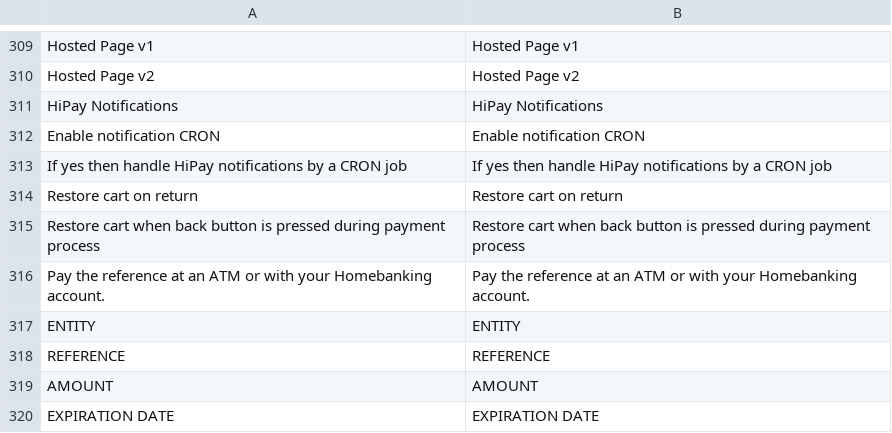
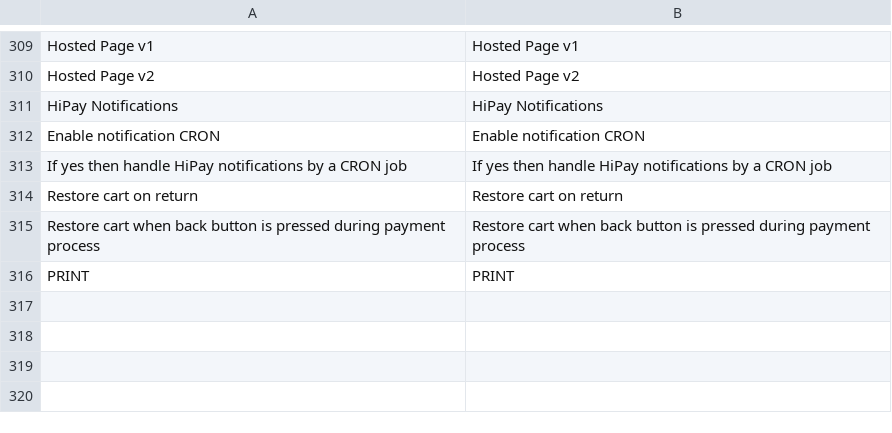
Before and after one commit to hipay/hipay-fullservice-sdk-magento2, a CSV file: i18n/en_US.csv, drawn as a sheet; only a part is shown, gaps mark what is left out.

```diff
--- a/i18n/en_US.csv
+++ b/i18n/en_US.csv
@@ -315,6 +315,2 @@
 "Restore cart when back button is pressed during payment process","Restore cart when back button is pressed during payment process"
-"Pay the reference at an ATM or with your Homebanking account.","Pay the reference at an ATM or with your Homebanking account."
-"ENTITY","ENTITY"
-"REFERENCE","REFERENCE"
-"AMOUNT","AMOUNT"
-"EXPIRATION DATE","EXPIRATION DATE"
+"PRINT","PRINT"
```
Also changed, not shown: i18n/fr_FR.csv, 18 other files.
